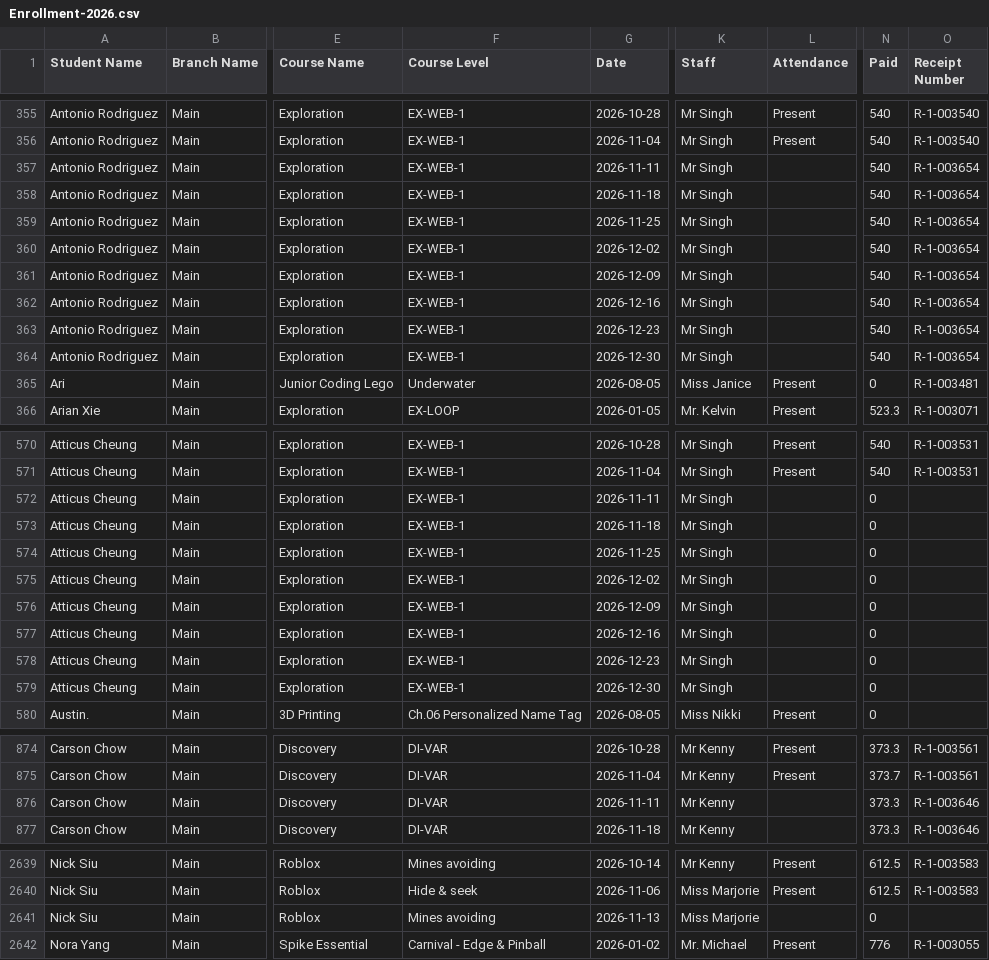
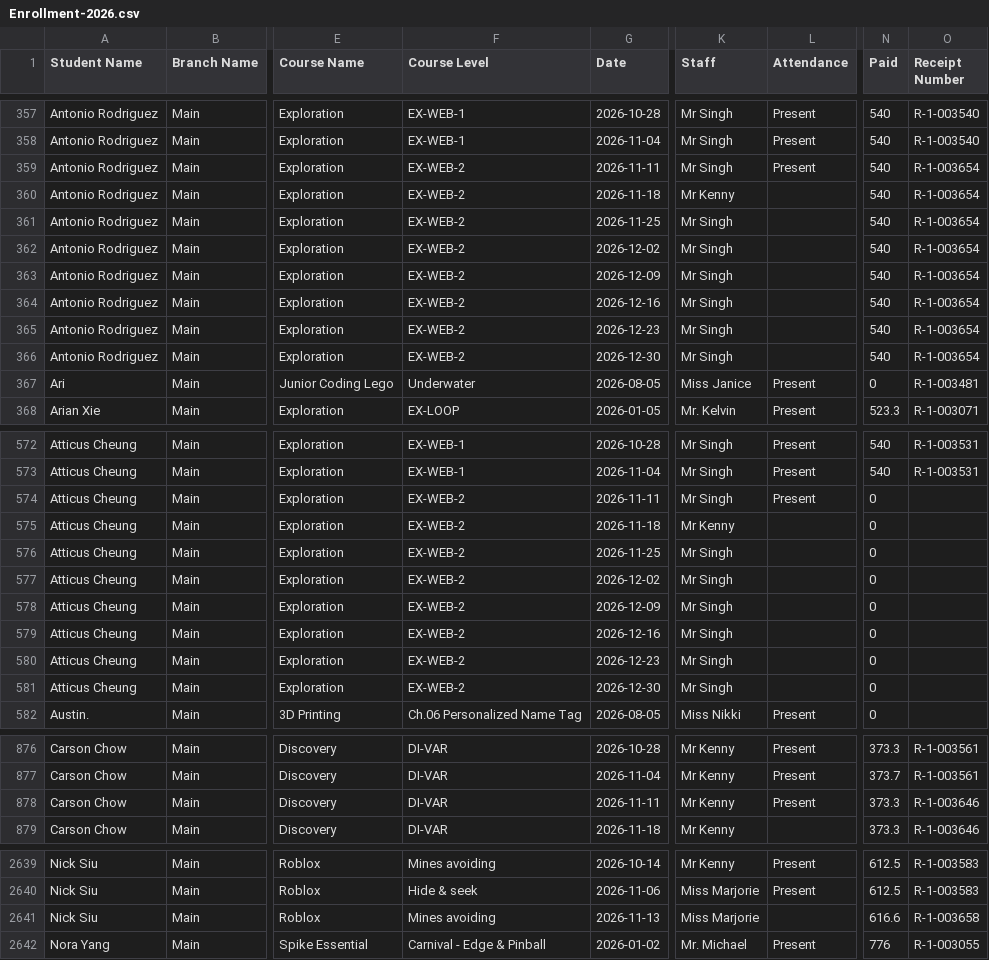
Before and after one commit to Encode-Varian/encode-dashboard, a CSV file: src/data/schooltracs/Enrollment-2026.csv, drawn as a sheet; only a part is shown, gaps mark what is left out; addresses are those after the commit; the diff covers the shown part only; the diff names each change by its address in the sheet, - before the commit and + after, or states it on an @@ line.

```diff
--- a/src/data/schooltracs/Enrollment-2026.csv
+++ b/src/data/schooltracs/Enrollment-2026.csv
-F359:F366 (Course Level): EX-WEB-1
+F359:F366 (Course Level): EX-WEB-2
-L359 (Attendance): (empty)
+L359 (Attendance): Present
-K360 (Staff): Mr Singh
+K360 (Staff): Mr Kenny
-F574:F581 (Course Level): EX-WEB-1
+F574:F581 (Course Level): EX-WEB-2
-L574 (Attendance): (empty)
+L574 (Attendance): Present
-K575 (Staff): Mr Singh
+K575 (Staff): Mr Kenny
-L878 (Attendance): (empty)
+L878 (Attendance): Present
-N2641 (Paid): 0
+N2641 (Paid): 616.6
-O2641 (Receipt Number): (empty)
+O2641 (Receipt Number): R-1-003658
```
Also changed, not shown: 4 added rows, 4 removed rows and 59 edited cells elsewhere in this file.
